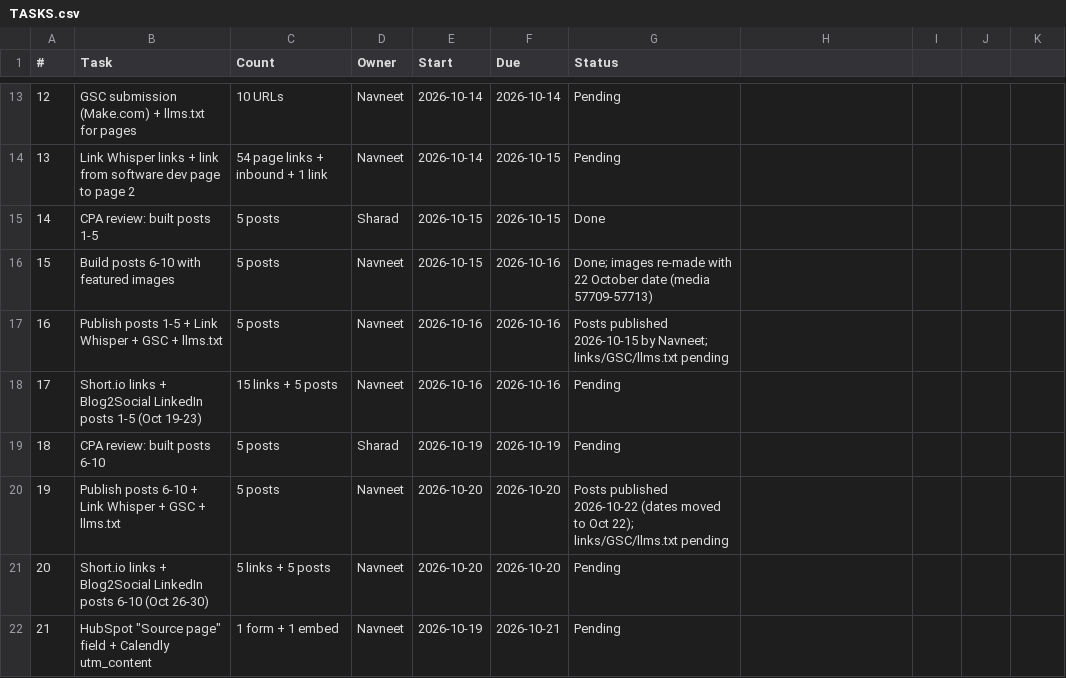
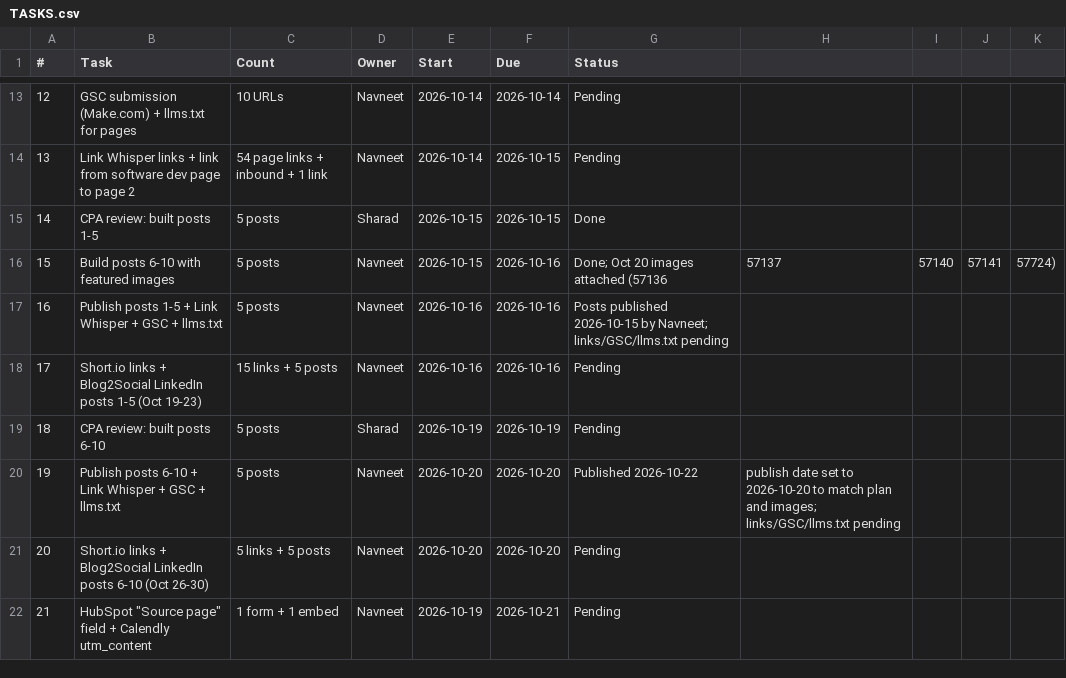
Before and after one commit to navneet-a11y/gondaliyacpa, a CSV file: psb-contractor-project/TASKS.csv, drawn as a sheet; only a part is shown, gaps mark what is left out.

```diff
--- a/psb-contractor-project/TASKS.csv
+++ b/psb-contractor-project/TASKS.csv
@@ -15,3 +15,3 @@
 14,CPA review: built posts 1-5,5 posts,Sharad,2026-10-15,2026-10-15,Done
-15,Build posts 6-10 with featured images,5 posts,Navneet,2026-10-15,2026-10-16,Done; images re-made with 22 October date (media 57709-57713)
+15,Build posts 6-10 with featured images,5 posts,Navneet,2026-10-15,2026-10-16,Done; Oct 20 images attached (57136, 57137, 57140, 57141, 57724)
 16,Publish posts 1-5 + Link Whisper + GSC + llms.txt,5 posts,Navneet,2026-10-16,2026-10-16,Posts published 2026-10-15 by Navneet; links/GSC/llms.txt pending
@@ -19,3 +19,3 @@
 18,CPA review: built posts 6-10,5 posts,Sharad,2026-10-19,2026-10-19,Pending
-19,Publish posts 6-10 + Link Whisper + GSC + llms.txt,5 posts,Navneet,2026-10-20,2026-10-20,Posts published 2026-10-22 (dates moved to Oct 22); links/GSC/llms.txt pending
+19,Publish posts 6-10 + Link Whisper + GSC + llms.txt,5 posts,Navneet,2026-10-20,2026-10-20,Published 2026-10-22, publish date set to 2026-10-20 to match plan and images; links/GSC/llms.txt pending
 20,Short.io links + Blog2Social LinkedIn posts 6-10 (Oct 26-30),5 links + 5 posts,Navneet,2026-10-20,2026-10-20,Pending
```
Also changed, not shown: 1 other file.
